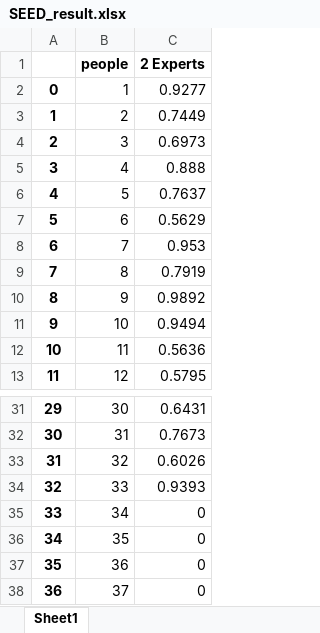
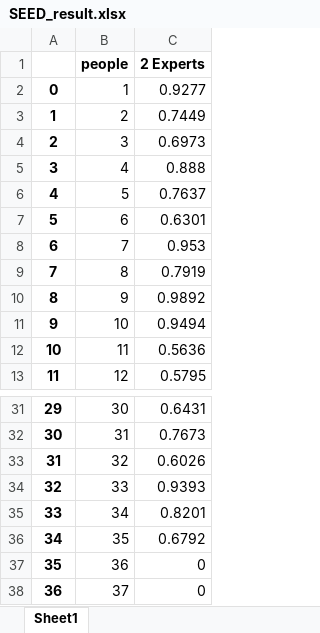
Before and after one commit to HANYIIK/Finegrained_GNN, an Excel workbook: res/SEED_result.xlsx, sheet Sheet1, drawn as a sheet; only a part is shown, gaps mark what is left out; values as stored, in another font and other column widths than the file's, no borders; the diff names each change by its address in the sheet, - before the commit and + after, or states it on an @@ line.

Commit message:
new results.

```diff
--- a/res/SEED_result.xlsx (sheet Sheet1)
+++ b/res/SEED_result.xlsx (sheet Sheet1)
-C7 (2 Experts): 0.5629
+C7 (2 Experts): 0.6301
-C35 (2 Experts): 0
+C35 (2 Experts): 0.8201
-C36 (2 Experts): 0
+C36 (2 Experts): 0.6792
```
